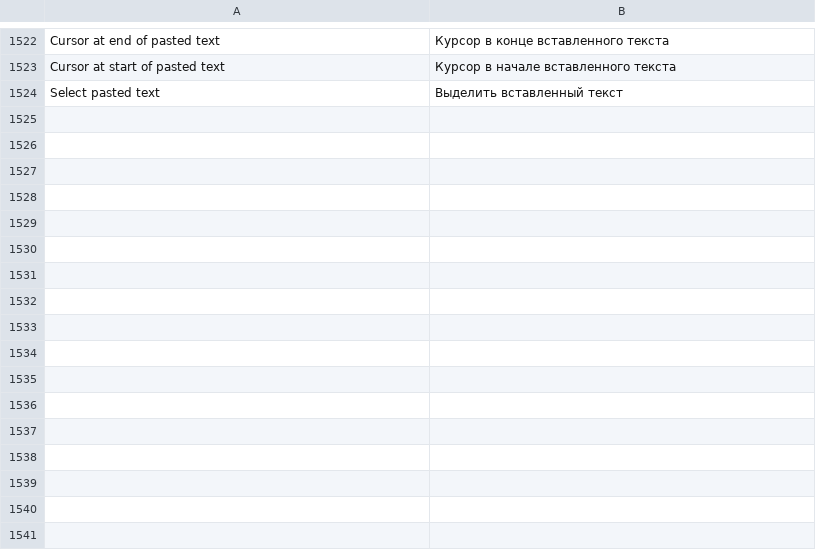
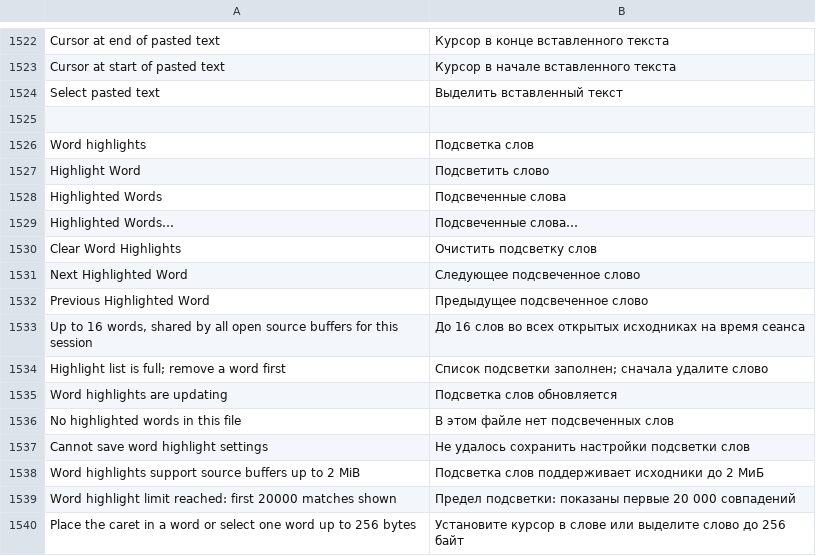
Before and after one commit to bhgv/geany-insight, a TSV file: insight/locale/native.tsv, drawn as a sheet; only a part is shown, gaps mark what is left out; the diff names each change by its address in the sheet, - before the commit and + after, or states it on an @@ line.

Commit message:
Add independent cross-buffer Highlight Word tools and navigation

```diff
--- a/insight/locale/native.tsv
+++ b/insight/locale/native.tsv
+row 1525: (empty)
+row 1526: Word highlights | Подсветка слов
+row 1527: Highlight Word | Подсветить слово
+row 1528: Highlighted Words | Подсвеченные слова
+row 1529: Highlighted Words… | Подсвеченные слова…
+row 1530: Clear Word Highlights | Очистить подсветку слов
+row 1531: Next Highlighted Word | Следующее подсвеченное слово
+row 1532: Previous Highlighted Word | Предыдущее подсвеченное слово
+row 1533: Up to 16 words, shared by all open source buffers for this session | До 16 слов во всех открытых исходниках на время сеанса
+row 1534: Highlight list is full; remove a word first | Список подсветки заполнен; сначала удалите слово
+row 1535: Word highlights are updating | Подсветка слов обновляется
+row 1536: No highlighted words in this file | В этом файле нет подсвеченных слов
+row 1537: Cannot save word highlight settings | Не удалось сохранить настройки подсветки слов
+row 1538: Word highlights support source buffers up to 2 MiB | Подсветка слов поддерживает исходники до 2 МиБ
+row 1539: Word highlight limit reached: first 20000 matches shown | Предел подсветки: показаны первые 20 000 совпадений
+row 1540: Place the caret in a word or select one word up to 256 bytes | Установите курсор в слове или выделите слово до 256 байт
```
Also changed, not shown: 20 other files.
